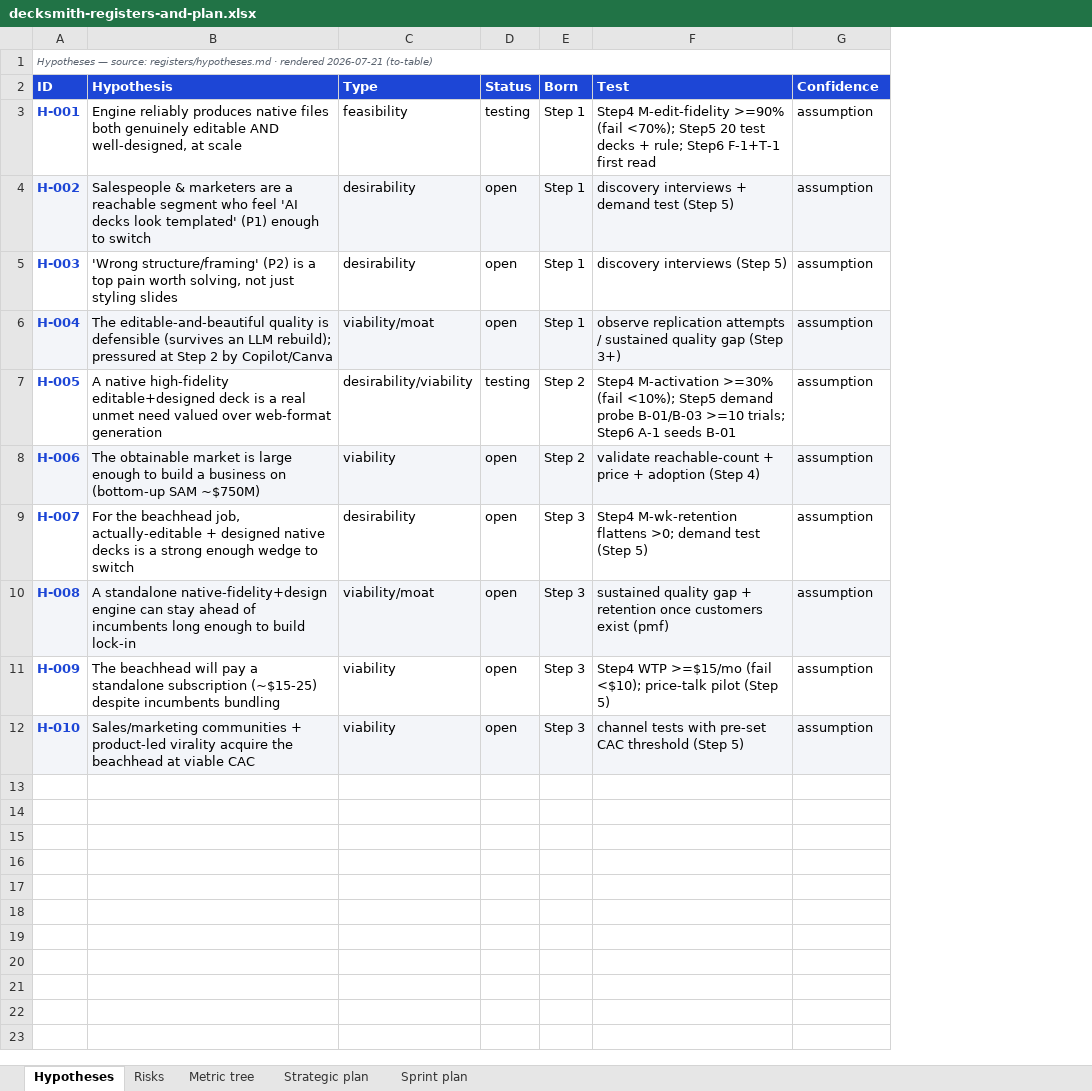
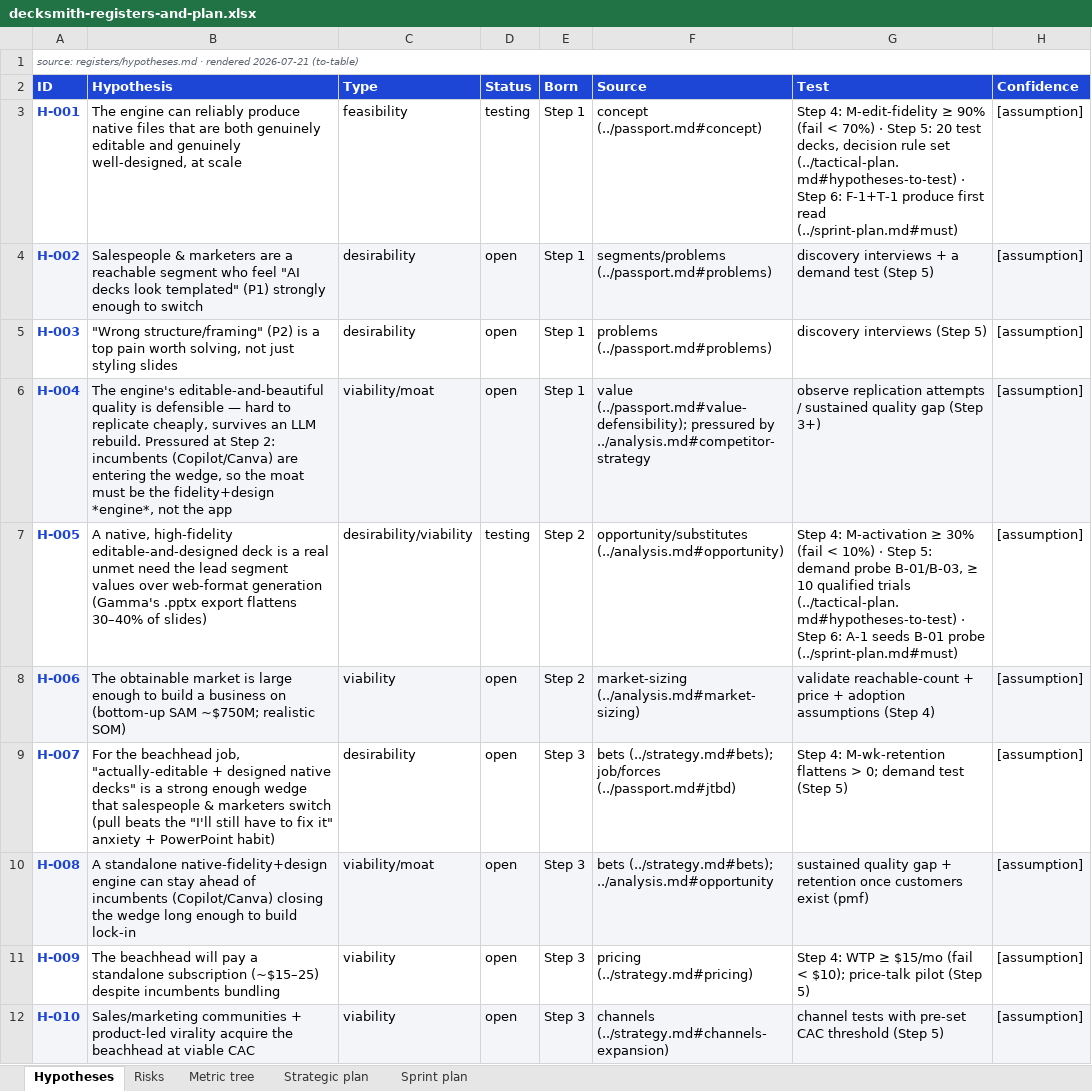
Before and after one commit to timamikh/very-ai-product-loops, an Excel workbook: examples/decksmith/deliverables/decksmith-registers-and-plan.xlsx, sheet Hypotheses, drawn as a sheet; values as stored, in another font and other column widths than the file's, no borders; addresses are those after the commit; the diff names each change by its address in the sheet, - before the commit and + after, or states it on an @@ line.

```diff
--- a/examples/decksmith/deliverables/decksmith-registers-and-plan.xlsx (sheet Hypotheses)
+++ b/examples/decksmith/deliverables/decksmith-registers-and-plan.xlsx (sheet Hypotheses)
+column F (Source), rows 3-12: concept (../passport.md#concept) | segments/problems (../passport.md#problems) | problems (../passport.md#problems) | value (../passport.md#value-defensibility); pressured by ../analysis.md#competitor-strategy | opportunity/substitutes (../analysis.md#opportunity) | market-sizing (../analysis.md#market-sizing) | bets (../strategy.md#bets); job/forces (../passport.md#jtbd) | bets (../strategy.md#bets); ../analysis.md#opportunity | pricing (../strategy.md#pricing) | channels (../strategy.md#channels-expansion)
-A1 (ID): Hypotheses — source: registers/hypotheses.md…
+A1 (ID): source: registers/hypotheses.md…
-B3 (Hypothesis): Engine reliably produces native files both genuinely editable AND well-designed, at…
+B3 (Hypothesis): The engine can reliably produce native files that are both genuinely editable and genuinely well-designed, at…
-G3 (Test): Step4 M-edit-fidelity >=90% (fail <70%); Step5 20 test decks + rule; Step6 F-1+T-1 first read
+G3 (Test): Step 4: M-edit-fidelity ≥ 90% (fail < 70%) · Step 5: 20 test decks, decision rule set (../tactical-plan.md#hypotheses-to-test) · Step 6: F-1+T-1 produce first read (../sprint-plan.md#must)
-H3:H12 (Confidence): assumption
+H3:H12 (Confidence): [assumption]
-B4 (Hypothesis): …who feel 'AI decks look templated' (P1) enough to…
+B4 (Hypothesis): …who feel "AI decks look templated" (P1) strongly enough to…
-G4 (Test): discovery interviews + demand test (Step 5)
+G4 (Test): discovery interviews + a demand test (Step 5)
-B5 (Hypothesis): 'Wrong structure/framing' (P2) is…
+B5 (Hypothesis): "Wrong structure/framing" (P2) is…
-B6 (Hypothesis): The editable-and-beautiful quality is defensible (survives an LLM rebuild); pressured at Step 2 by Copilot/Canva
+B6 (Hypothesis): The engine's editable-and-beautiful quality is defensible — hard to replicate cheaply, survives an LLM rebuild. Pressured at Step 2: incumbents (Copilot/Canva) are entering the wedge, so the moat must be the fidelity+design *engine*, not the app
-B7 (Hypothesis): A native high-fidelity editable+designed deck is a real unmet need valued over web-format generation
+B7 (Hypothesis): A native, high-fidelity editable-and-designed deck is a real unmet need the lead segment values over web-format generation (Gamma's .pptx export flattens 30–40% of slides)
-G7 (Test): Step4 M-activation >=30% (fail <10%); Step5 demand probe B-01/B-03 >=10 trials; Step6 A-1 seeds B-01
+G7 (Test): Step 4: M-activation ≥ 30% (fail < 10%) · Step 5: demand probe B-01/B-03, ≥ 10 qualified trials (../tactical-plan.md#hypotheses-to-test) · Step 6: A-1 seeds B-01 probe (../sprint-plan.md#must)
-B8 (Hypothesis): …(bottom-up SAM ~$750M)
+B8 (Hypothesis): …(bottom-up SAM ~$750M; realistic SOM)
-G8 (Test): …+ adoption (Step 4)
+G8 (Test): …+ adoption assumptions (Step 4)
-B9 (Hypothesis): …beachhead job, actually-editable + designed native decks is a strong enough wedge to switch
+B9 (Hypothesis): …beachhead job, "actually-editable + designed native decks" is a strong enough wedge that salespeople & marketers switch (pull beats the "I'll still have to fix it" anxiety + PowerPoint habit)
-G9 (Test): Step4 M-wk-retention flattens >0; demand test…
+G9 (Test): Step 4: M-wk-retention flattens > 0; demand test…
-B10 (Hypothesis): …of incumbents long enough…
+B10 (Hypothesis): …of incumbents (Copilot/Canva) closing the wedge long enough…
-B11 (Hypothesis): …standalone subscription (~$15-25) despite incumbents…
+B11 (Hypothesis): …standalone subscription (~$15–25) despite incumbents…
-G11 (Test): Step4 WTP >=$15/mo (fail <$10); price-talk pilot…
+G11 (Test): Step 4: WTP ≥ $15/mo (fail < $10); price-talk pilot…
```
Also changed, not shown: sheet Sprint plan, sheet Risks, sheet Metric tree, sheet Strategic plan, 10 other files.
